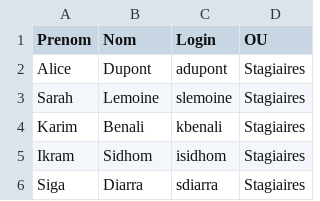
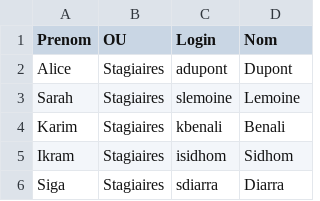
Before and after one commit to CollegeBoreal/INF1084-202-25A-03, a CSV file: 2.Utilisateurs/300141716/UsersSimules.csv, drawn as a sheet.

```diff
--- a/2.Utilisateurs/300141716/UsersSimules.csv
+++ b/2.Utilisateurs/300141716/UsersSimules.csv
@@ -1,6 +1,6 @@
-"Prenom","Nom","Login","OU"
-"Alice","Dupont","adupont","Stagiaires"
-"Sarah","Lemoine","slemoine","Stagiaires"
-"Karim","Benali","kbenali","Stagiaires"
-"Ikram","Sidhom","isidhom","Stagiaires"
-"Siga","Diarra","sdiarra","Stagiaires"
+"Prenom","OU","Login","Nom"
+"Alice","Stagiaires","adupont","Dupont"
+"Sarah","Stagiaires","slemoine","Lemoine"
+"Karim","Stagiaires","kbenali","Benali"
+"Ikram","Stagiaires","isidhom","Sidhom"
+"Siga","Stagiaires","sdiarra","Diarra"
```
Also changed, not shown: 8 other files.
